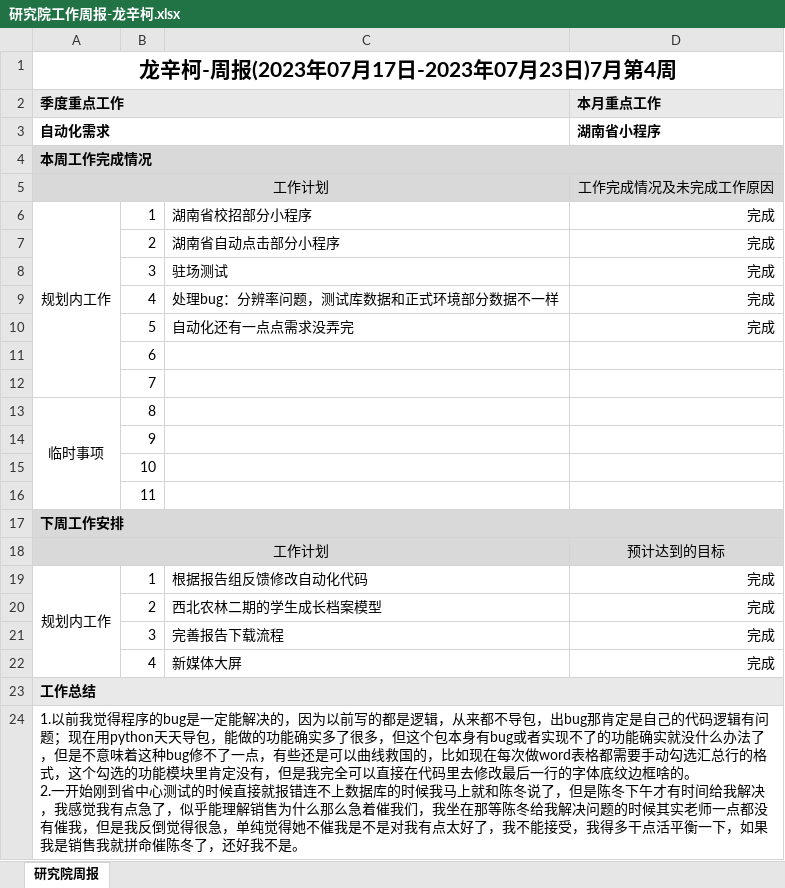
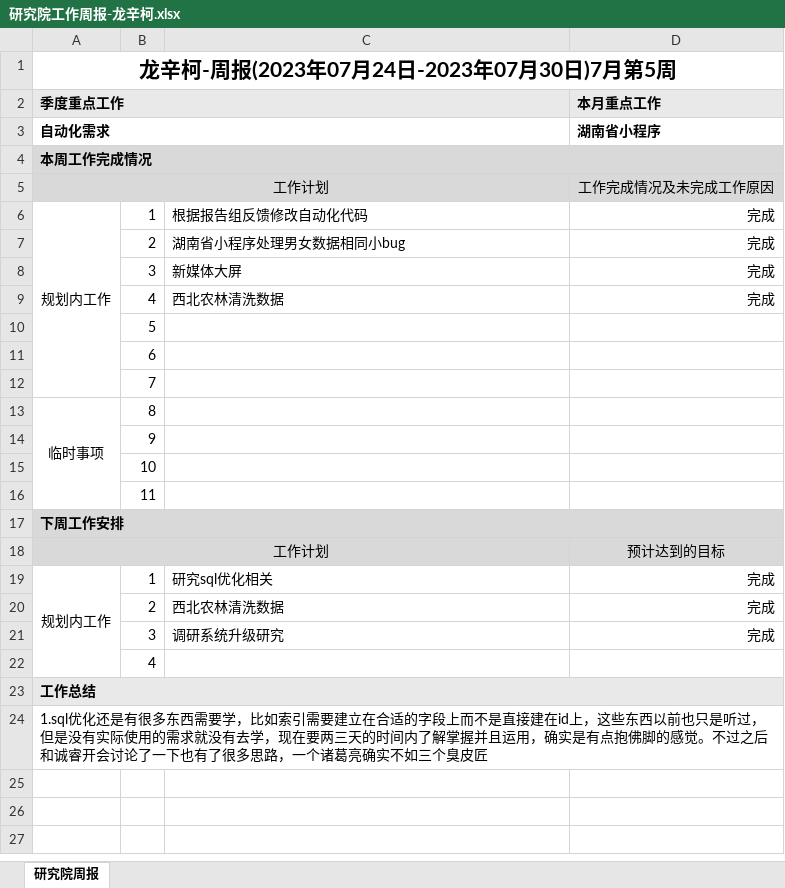
Before and after one commit to longxinke2/myCode, an Excel workbook: lib/研究院工作周报-龙辛柯.xlsx, sheet 研究院周报, drawn as a sheet; values as stored, in another font and other column widths than the file's, no borders; removed rows and columns are numbered as before the commit, all else as after; ↵ is a line break in a cell; the diff names each change by its address in the sheet, - before the commit and + after, or states it on an @@ line.

```diff
--- a/lib/研究院工作周报-龙辛柯.xlsx (sheet 研究院周报)
+++ b/lib/研究院工作周报-龙辛柯.xlsx (sheet 研究院周报)
-A1 (季度重点工作): 龙辛柯-周报(2023年07月17日-2023年07月23日)7月第4周
+A1 (季度重点工作): 龙辛柯-周报(2023年07月24日-2023年07月30日)7月第5周
-C6: 湖南省校招部分小程序
+C6: 根据报告组反馈修改自动化代码
-C7: 湖南省自动点击部分小程序
+C7: 湖南省小程序处理男女数据相同小bug
-C8: 驻场测试
+C8: 新媒体大屏
-C9: 处理bug：分辨率问题，测试库数据和正式环境部分数据不一样
+C9: 西北农林清洗数据
-row 10:  | 5 | 自动化还有一点点需求没弄完 | 完成
+row 10:  | 5
-C19: 根据报告组反馈修改自动化代码
+C19: 研究sql优化相关
-C20: 西北农林二期的学生成长档案模型
+C20: 西北农林清洗数据
-C21: 完善报告下载流程
+C21: 调研系统升级研究
-row 22:  | 4 | 新媒体大屏 | 完成
+row 22:  | 4
-A24 (季度重点工作): 1.以前我觉得程序的bug是一定能解决的，因为以前写的都是逻辑，从来都不导包，出bug那肯定是自己的代码逻辑有问题；现在用python天天导包，能做的功能确实多了很多，但这个包本身有bug或者实现不了的功能确实就没什么办法了，但是不意味着这种bug修不了一点，有些还是可以曲线救国的，比如现在每次做word表格都需要手动勾选汇总行的格式，这个勾选的功能模块里肯定没有，但是我完全可以直接在代码里去修改最后一行的字体底纹边框啥的。 ↵ 2.一开始刚到省中心测试的时候直接就报错连不上数据库的时候我马上就和陈冬说了，但是陈冬下午才有时间给我解决，我感觉我有点急了，似乎能理解销售为什么那么急着催我们，我坐在那等陈冬给我解决问题的时候其实老师一点都没有催我，但是我反倒觉得很急，单纯觉得她不催我是不是对我有点太好了，我不能接受，我得多干点活平衡一下，如果我是销售我就拼命催陈冬了，还好我不是。
+A24 (季度重点工作): 1.sql优化还是有很多东西需要学，比如索引需要建立在合适的字段上而不是直接建在id上，这些东西以前也只是听过，但是没有实际使用的需求就没有去学，现在要两三天的时间内了解掌握并且运用，确实是有点抱佛脚的感觉。不过之后和诚睿开会讨论了一下也有了很多思路，一个诸葛亮确实不如三个臭皮匠
```
Also changed, not shown: 9 other files.
